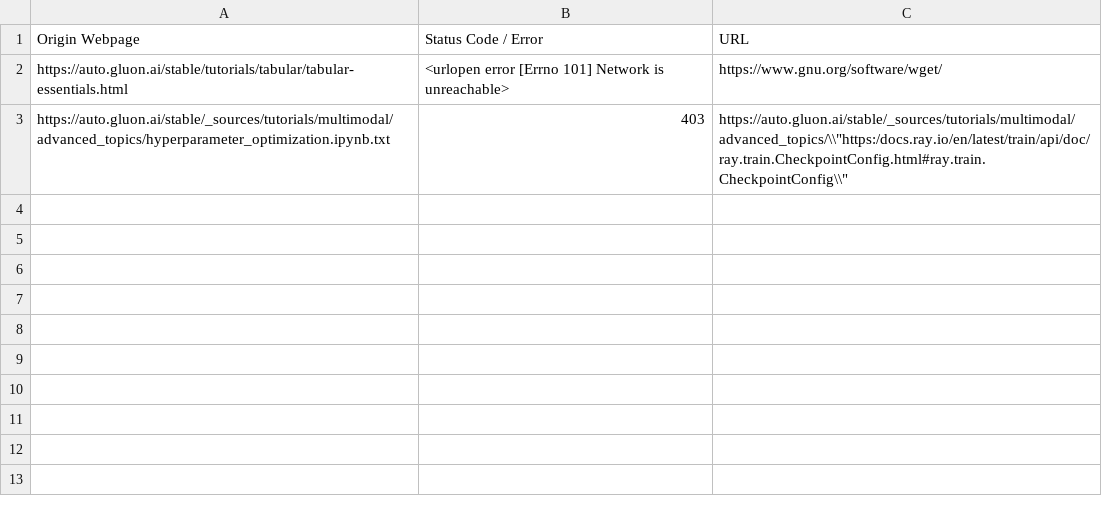
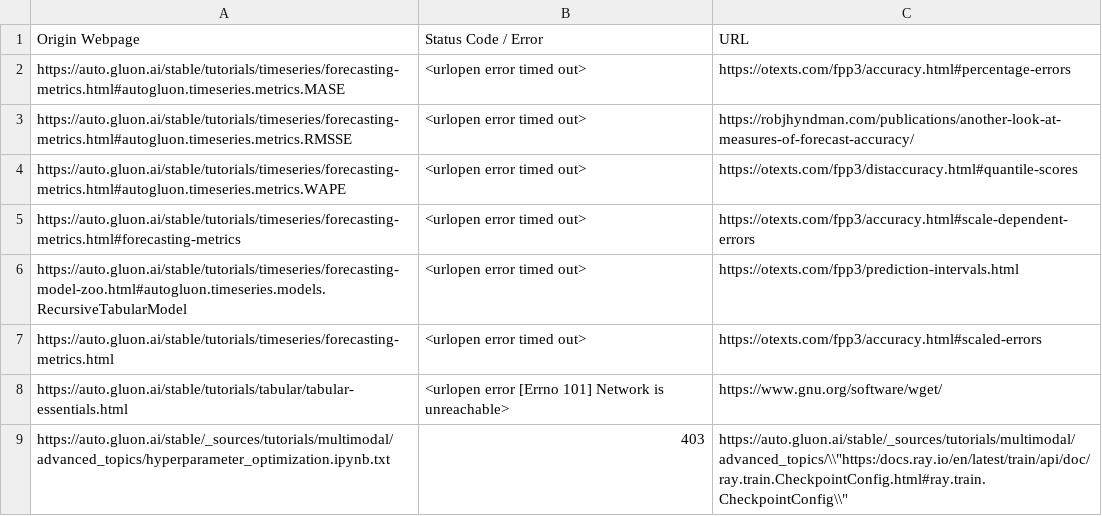
Before and after one commit to autogluon/autogluon-brokenlinks, a CSV file: Broken Links Stable.csv, drawn as a sheet; the diff names each change by its address in the sheet, - before the commit and + after, or states it on an @@ line.

```diff
--- a/Broken Links Stable.csv
+++ b/Broken Links Stable.csv
+row 2: https://auto.gluon.ai/stable/tutorials/timeseries/forecasting-metrics.html#autogluon.timeseries.metrics.MASE | <urlopen error timed out> | https://otexts.com/fpp3/accuracy.html#percentage-errors
+row 3: https://auto.gluon.ai/stable/tutorials/timeseries/forecasting-metrics.html#autogluon.timeseries.metrics.RMSSE | <urlopen error timed out> | https://robjhyndman.com/publications/another-look-at-measures-of-forecast-accuracy/
+row 4: https://auto.gluon.ai/stable/tutorials/timeseries/forecasting-metrics.html#autogluon.timeseries.metrics.WAPE | <urlopen error timed out> | https://otexts.com/fpp3/distaccuracy.html#quantile-scores
+row 5: https://auto.gluon.ai/stable/tutorials/timeseries/forecasting-metrics.html#forecasting-metrics | <urlopen error timed out> | https://otexts.com/fpp3/accuracy.html#scale-dependent-errors
+row 6: https://auto.gluon.ai/stable/tutorials/timeseries/forecasting-model-zoo.html#autogluon.timeseries.models.RecursiveTabularModel | <urlopen error timed out> | https://otexts.com/fpp3/prediction-intervals.html
+row 7: https://auto.gluon.ai/stable/tutorials/timeseries/forecasting-metrics.html | <urlopen error timed out> | https://otexts.com/fpp3/accuracy.html#scaled-errors
```
Also changed, not shown: Broken Links Dev.csv.
